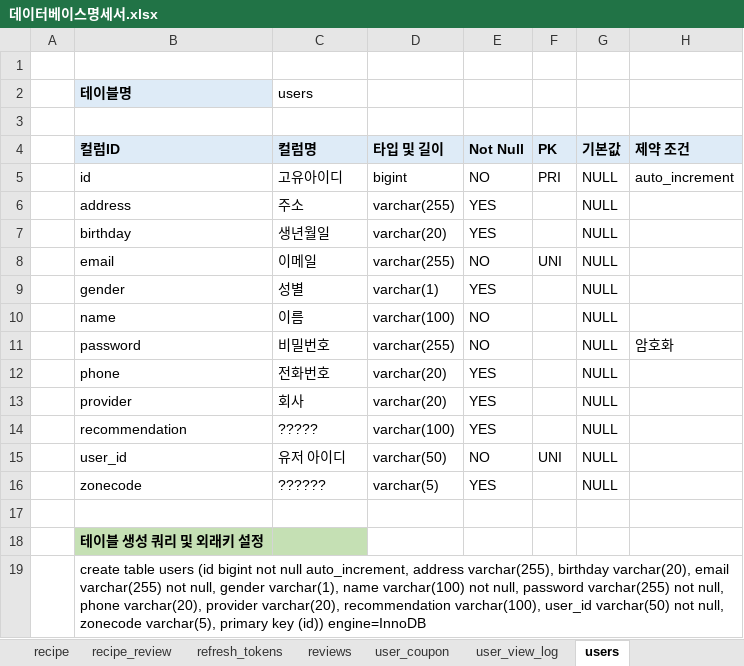
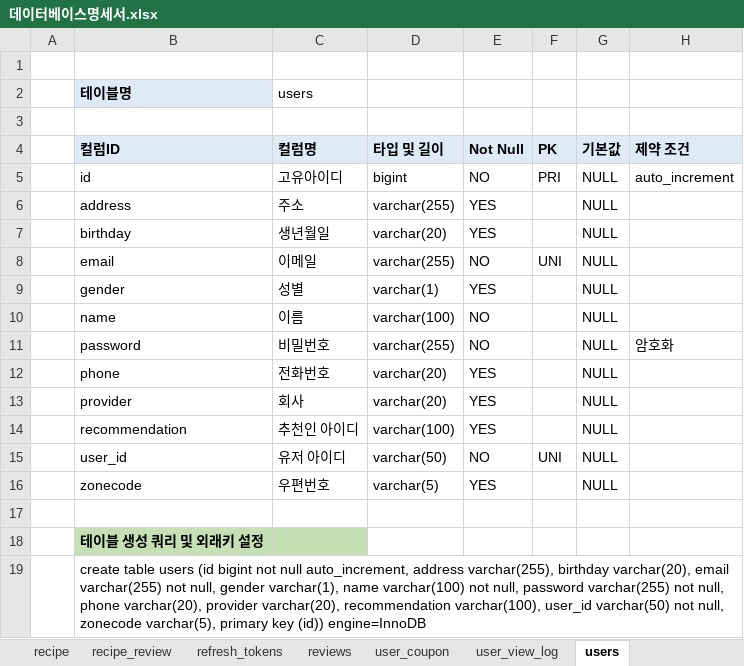
Before and after one commit to jungryeol123/tjg_project, an Excel workbook: 데이터베이스명세서.xlsx, sheet users, drawn as a sheet; values as stored, in another font and other column widths than the file's, no borders; the diff names each change by its address in the sheet, - before the commit and + after, or states it on an @@ line.

```diff
--- a/데이터베이스명세서.xlsx (sheet users)
+++ b/데이터베이스명세서.xlsx (sheet users)
-C14 (컬럼명): ?????
+C14 (컬럼명): 추천인 아이디
-C16 (컬럼명): ??????
+C16 (컬럼명): 우편번호
```
Also changed, not shown: sheet orders.
